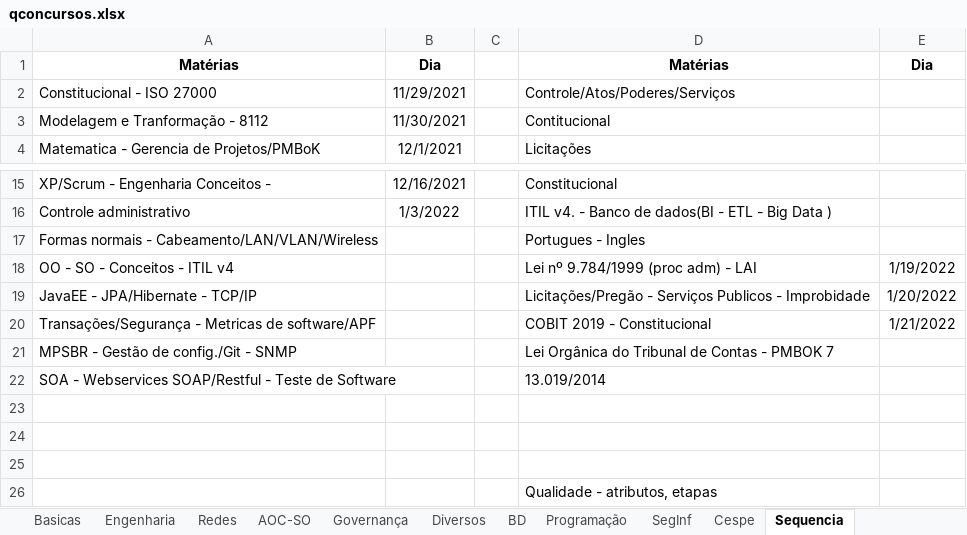
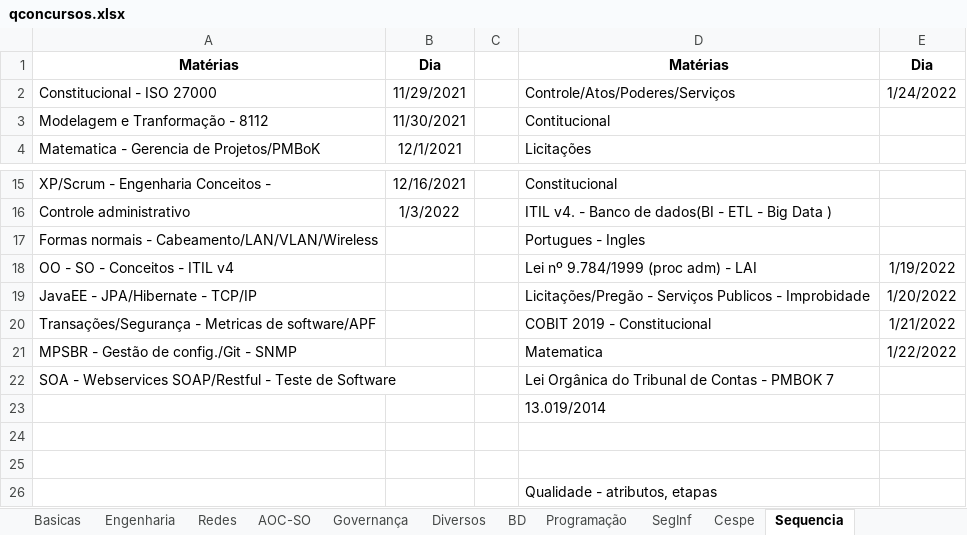
Before and after one commit to willhc1984/estudos, an Excel workbook: qconcursos.xlsx, sheet Sequencia, drawn as a sheet; only a part is shown, gaps mark what is left out; values as stored, in another font and other column widths than the file's, no borders; the diff names each change by its address in the sheet, - before the commit and + after, or states it on an @@ line.

```diff
--- a/qconcursos.xlsx (sheet Sequencia)
+++ b/qconcursos.xlsx (sheet Sequencia)
-E2: (empty)
+E2: 1/24/2022
-D21: Lei Orgânica do Tribunal de Contas - PMBOK 7
+D21: Matematica
-E21: (empty)
+E21: 1/22/2022
-D22: 13.019/2014
+D22: Lei Orgânica do Tribunal de Contas - PMBOK 7
-D23: (empty)
+D23: 13.019/2014
```
Also changed, not shown: sheet Cespe, 1 other file.
